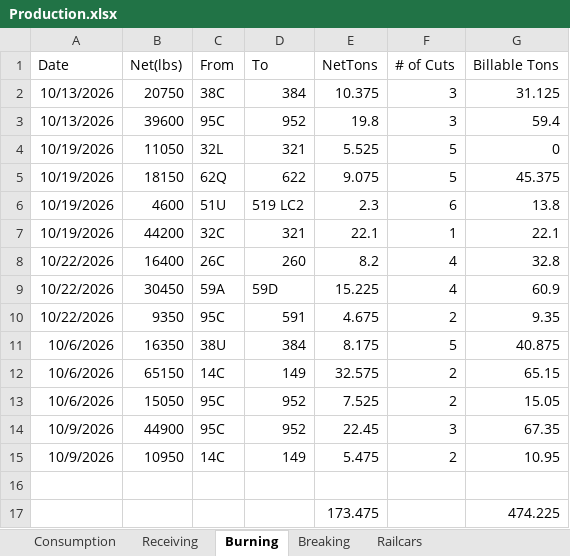
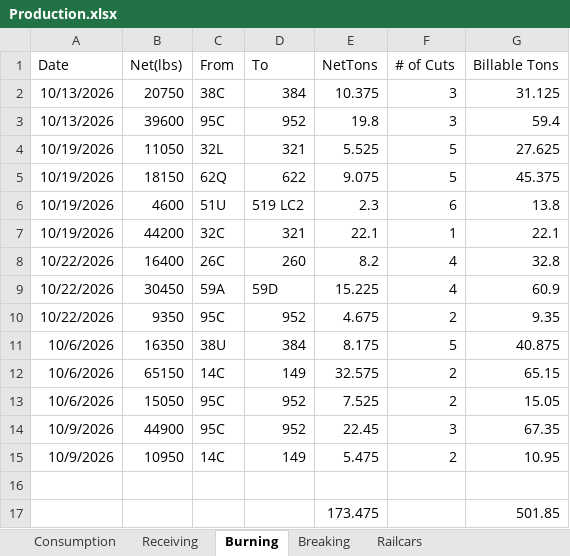
Before and after one commit to Harsco36Map/Yardmap, an Excel workbook: Production.xlsx, sheet Burning, drawn as a sheet; values as stored, in another font and other column widths than the file's, no borders; the diff names each change by its address in the sheet, - before the commit and + after, or states it on an @@ line.

```diff
--- a/Production.xlsx (sheet Burning)
+++ b/Production.xlsx (sheet Burning)
-G4 (Billable Tons): 0
+G4 (Billable Tons): 27.625
-D10 (To): 591
+D10 (To): 952
-G17 (Billable Tons): 474.225
+G17 (Billable Tons): 501.85
```
Also changed, not shown: sheet Railcars.
